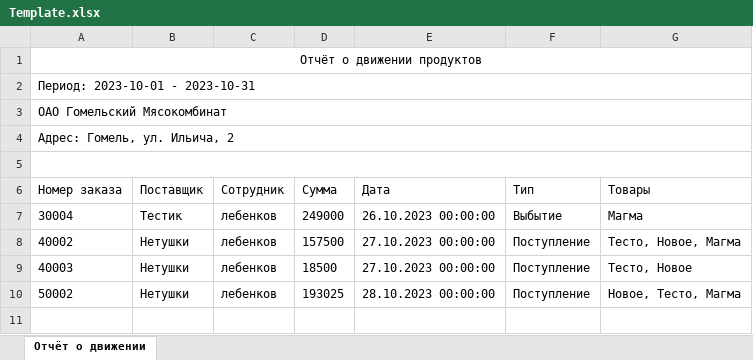
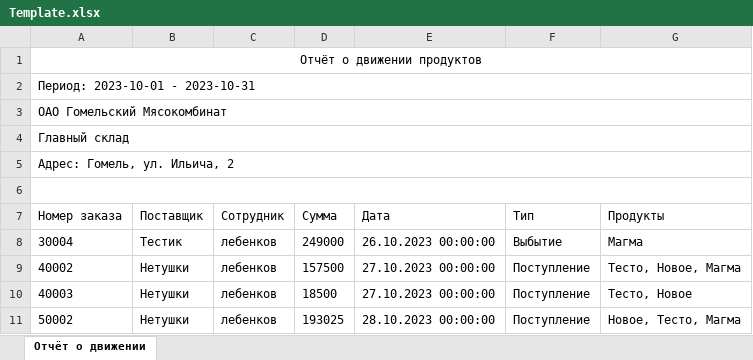
Before and after one commit to Denis89x/warehouse, an Excel workbook: Warehouse/Resources/Template.xlsx, sheet Отчёт о движении, drawn as a sheet; values as stored, in another font and other column widths than the file's, no borders; addresses are those after the commit; the diff names each change by its address in the sheet, - before the commit and + after, or states it on an @@ line.

Commit message:
Added excel card

```diff
--- a/Warehouse/Resources/Template.xlsx (sheet Отчёт о движении)
+++ b/Warehouse/Resources/Template.xlsx (sheet Отчёт о движении)
+row 4: Главный склад
-G7: Товары
+G7: Продукты
```
Also changed, not shown: Warehouse/Resources/Disposal.xlsx, Warehouse/Resources/Receipt.xlsx, 22 other files.
